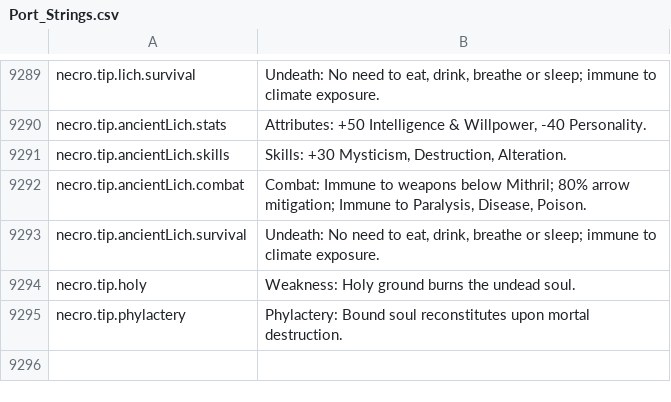
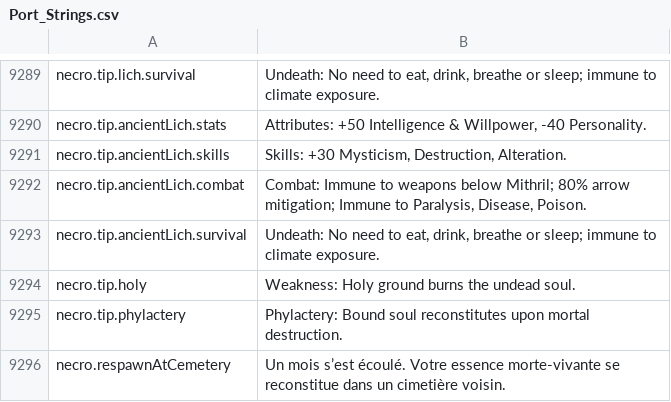
Before and after one commit to Chuz13/daggerfall-forever, a CSV file: locales/fr/Port_Strings.csv, drawn as a sheet; only a part is shown, gaps mark what is left out; the diff names each change by its address in the sheet, - before the commit and + after, or states it on an @@ line.

```diff
--- a/locales/fr/Port_Strings.csv
+++ b/locales/fr/Port_Strings.csv
+row 9296: necro.respawnAtCemetery | Un mois s’est écoulé. Votre essence morte-vivante se reconstitue dans un cimetière voisin.
```
Also changed, not shown: locales/de/Port_Strings.csv, locales/es/Port_Strings.csv, 32 other files.
